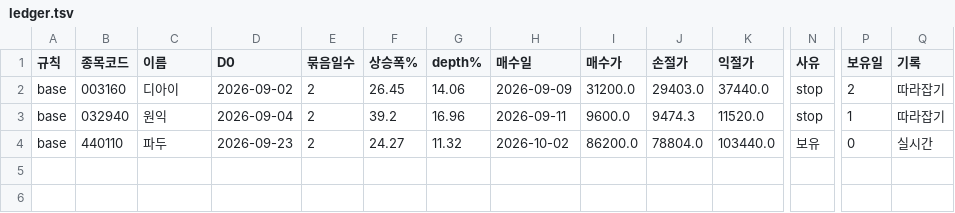
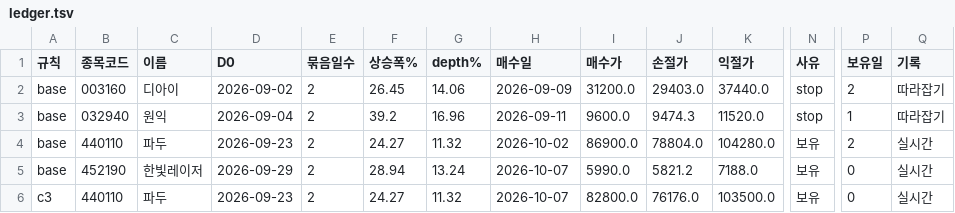
Before and after one commit to pypy8171/Quant, a TSV file: research/studies/35_surge_box_breakout/live/ledger.tsv, drawn as a sheet; only a part is shown, gaps mark what is left out; rows hold the shown columns only; the diff names each change by its address in the sheet, - before the commit and + after, or states it on an @@ line.

Commit message:
chore(산출): 10-02–10-07 자동 산출물과 시험 결과 쉽게 읽기 생성기를 올린다
- 매매일지: DevScale 10-07 일지를 새로 올리고, 10-02 일지의 점검 표를 다시 돌린 값(낸 판 271,664 -> 401,767)으로 바꾼다
- 스터디 27·35: 10-06·10-07 장 전 주도 후보 기록·평가와 급등 박스 돌파 일일 기록, 장부·요약 갱신
- 대시보드 자료: live.json·reviews.json을 10-07 기준으로 다시 만든다
- 시험 결과 쉽게 읽기: scripts/build_plain_dashboard.py(틀+날짜별 쉬운 말 요약+일지 원문으로 발행본을 만든다)와 research/dashboard/plain/ 틀·요약
- 주간 유지관리 리포트 10-02 판(빨간 항목 17 -> 19), docs/facts.json, docs/FILE_INDEX.md 새 파일 줄

```diff
--- a/research/studies/35_surge_box_breakout/live/ledger.tsv
+++ b/research/studies/35_surge_box_breakout/live/ledger.tsv
-I4 (매수가): 86200.0
+I4 (매수가): 86900.0
-K4 (익절가): 103440.0
+K4 (익절가): 104280.0
-P4 (보유일): 0
+P4 (보유일): 2
+row 5: base | 452190 | 한빛레이저 | 2026-09-29 | 2 | 28.94 | 13.24 | 2026-10-07 | 5990.0 | 5821.2 | 7188.0 | 보유 | 0 | 실시간
+row 6: c3 | 440110 | 파두 | 2026-09-23 | 2 | 24.27 | 11.32 | 2026-10-07 | 82800.0 | 76176.0 | 103500.0 | 보유 | 0 | 실시간
```
Also changed, not shown: 16 other files.
